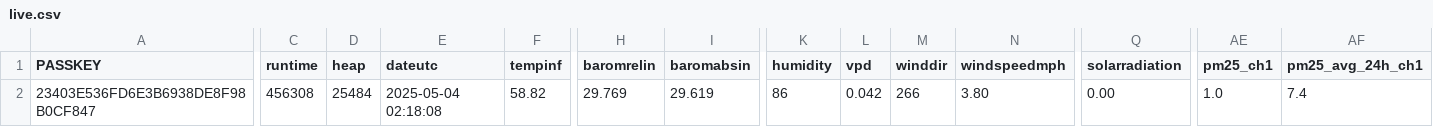
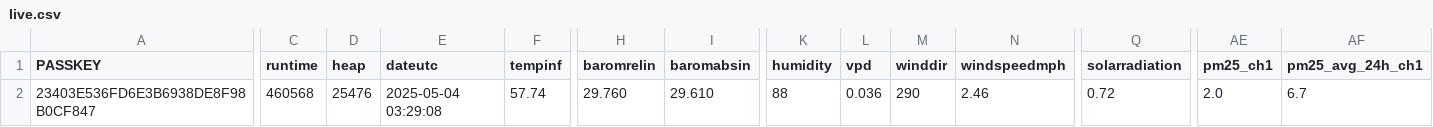
Before and after one commit to wetterzerbst/wetterdaten, a CSV file: data/live.csv, drawn as a sheet; only a part is shown, gaps mark what is left out; the diff covers the shown part only; the diff names each change by its address in the sheet, - before the commit and + after, or states it on an @@ line.

```diff
--- a/data/live.csv
+++ b/data/live.csv
-C2 (runtime): 456308
+C2 (runtime): 460568
-D2 (heap): 25484
+D2 (heap): 25476
-E2 (dateutc): 2025-05-04 02:18:08
+E2 (dateutc): 2025-05-04 03:29:08
-F2 (tempinf): 58.82
+F2 (tempinf): 57.74
-H2 (baromrelin): 29.769
+H2 (baromrelin): 29.760
-I2 (baromabsin): 29.619
+I2 (baromabsin): 29.610
-K2 (humidity): 86
+K2 (humidity): 88
-L2 (vpd): 0.042
+L2 (vpd): 0.036
-M2 (winddir): 266
+M2 (winddir): 290
-N2 (windspeedmph): 3.80
+N2 (windspeedmph): 2.46
-Q2 (solarradiation): 0.00
+Q2 (solarradiation): 0.72
-AE2 (pm25_ch1): 1.0
+AE2 (pm25_ch1): 2.0
-AF2 (pm25_avg_24h_ch1): 7.4
+AF2 (pm25_avg_24h_ch1): 6.7
```
Also changed, not shown: 2 edited cells elsewhere in this file, 2 other files.
